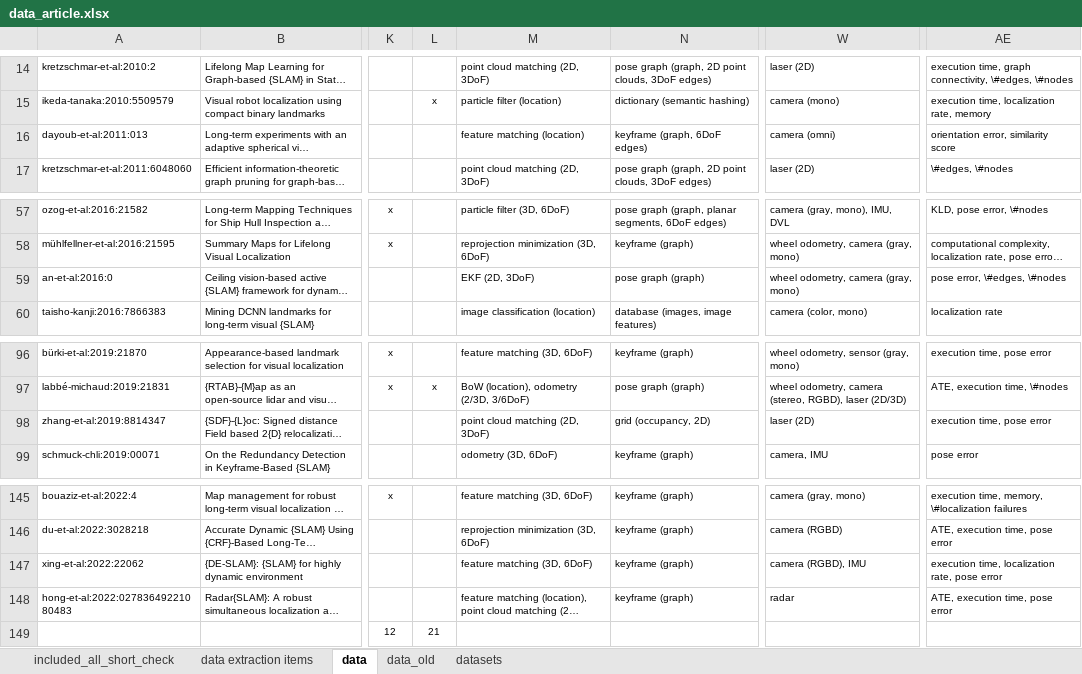
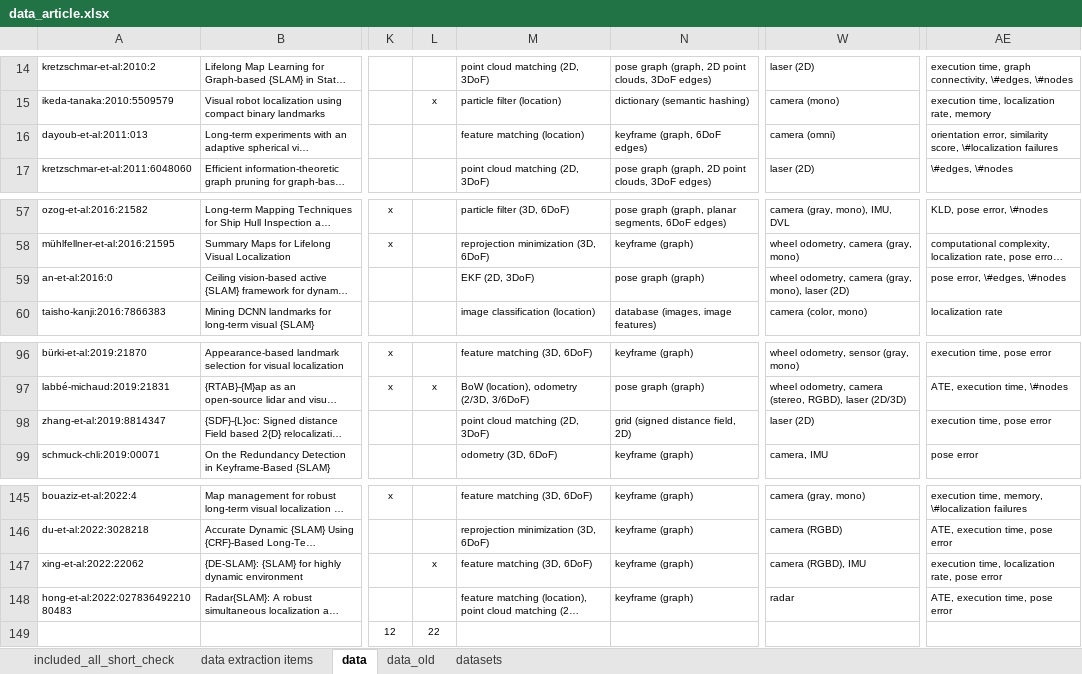
Before and after one commit to sousarbarb/slr-ltlm-mr, an Excel workbook: data/methodology/data-extraction/data_article.xlsx, sheet data, drawn as a sheet; only a part is shown, gaps mark what is left out; long unchanged cells end in …; values as stored, in another font and other column widths than the file's, no borders; table styles not drawn; the diff names each change by its address in the sheet, - before the commit and + after, or states it on an @@ line.

```diff
--- a/data/methodology/data-extraction/data_article.xlsx (sheet data)
+++ b/data/methodology/data-extraction/data_article.xlsx (sheet data)
-AE16: …error, similarity score
+AE16: …error, similarity score, \#localization failures
-W59: wheel odometry, camera (gray, mono)
+W59: wheel odometry, camera (gray, mono), laser (2D)
-N98: grid (occupancy, 2D)
+N98: grid (signed distance field, 2D)
-L147: (empty)
+L147: x
-L149: 21
+L149: 22
```
Also changed, not shown: data/discussion/1_appearance.xlsx, data/discussion/2_dynamics.xlsx, 6 other files.
